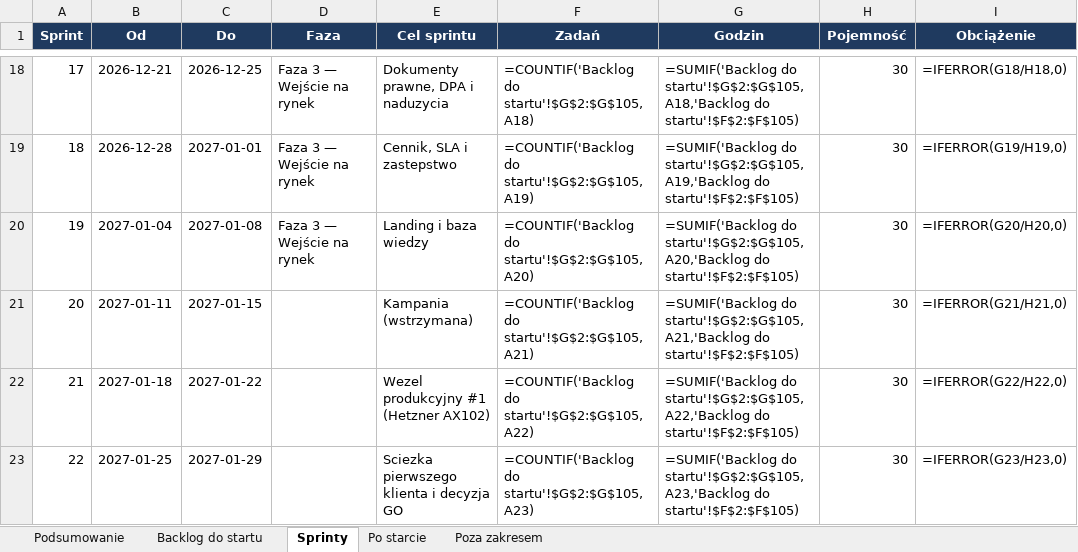
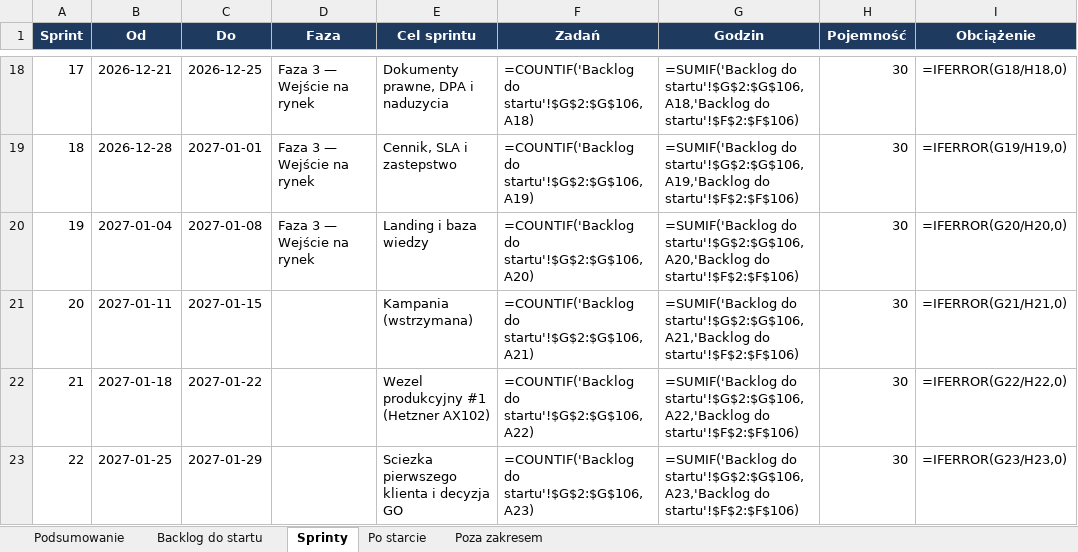
Before and after one commit to dominik-hvln/verris, an Excel workbook: plan-startowy-2026-08/VERRIS_BACKLOG_STARTOWY.xlsx, sheet Sprinty, drawn as a sheet; only a part is shown, gaps mark what is left out; values as stored, in another font and other column widths than the file's, no borders; formulas without a stored value are shown as written; conditional formats not drawn; the diff covers the shown part only; the diff names each change by its address in the sheet, - before the commit and + after, or states it on an @@ line.

```diff
--- a/plan-startowy-2026-08/VERRIS_BACKLOG_STARTOWY.xlsx (sheet Sprinty)
+++ b/plan-startowy-2026-08/VERRIS_BACKLOG_STARTOWY.xlsx (sheet Sprinty)
-F18 (Zadań): =COUNTIF('Backlog do startu'!$G$2:$G$105,A18)
+F18 (Zadań): =COUNTIF('Backlog do startu'!$G$2:$G$106,A18)
-G18 (Godzin): =SUMIF('Backlog do startu'!$G$2:$G$105,A18,'Backlog do startu'!$F$2:$F$105)
+G18 (Godzin): =SUMIF('Backlog do startu'!$G$2:$G$106,A18,'Backlog do startu'!$F$2:$F$106)
-F19 (Zadań): =COUNTIF('Backlog do startu'!$G$2:$G$105,A19)
+F19 (Zadań): =COUNTIF('Backlog do startu'!$G$2:$G$106,A19)
-G19 (Godzin): =SUMIF('Backlog do startu'!$G$2:$G$105,A19,'Backlog do startu'!$F$2:$F$105)
+G19 (Godzin): =SUMIF('Backlog do startu'!$G$2:$G$106,A19,'Backlog do startu'!$F$2:$F$106)
-F20 (Zadań): =COUNTIF('Backlog do startu'!$G$2:$G$105,A20)
+F20 (Zadań): =COUNTIF('Backlog do startu'!$G$2:$G$106,A20)
-G20 (Godzin): =SUMIF('Backlog do startu'!$G$2:$G$105,A20,'Backlog do startu'!$F$2:$F$105)
+G20 (Godzin): =SUMIF('Backlog do startu'!$G$2:$G$106,A20,'Backlog do startu'!$F$2:$F$106)
-F21 (Zadań): =COUNTIF('Backlog do startu'!$G$2:$G$105,A21)
+F21 (Zadań): =COUNTIF('Backlog do startu'!$G$2:$G$106,A21)
-G21 (Godzin): =SUMIF('Backlog do startu'!$G$2:$G$105,A21,'Backlog do startu'!$F$2:$F$105)
+G21 (Godzin): =SUMIF('Backlog do startu'!$G$2:$G$106,A21,'Backlog do startu'!$F$2:$F$106)
-F22 (Zadań): =COUNTIF('Backlog do startu'!$G$2:$G$105,A22)
+F22 (Zadań): =COUNTIF('Backlog do startu'!$G$2:$G$106,A22)
-G22 (Godzin): =SUMIF('Backlog do startu'!$G$2:$G$105,A22,'Backlog do startu'!$F$2:$F$105)
+G22 (Godzin): =SUMIF('Backlog do startu'!$G$2:$G$106,A22,'Backlog do startu'!$F$2:$F$106)
-F23 (Zadań): =COUNTIF('Backlog do startu'!$G$2:$G$105,A23)
+F23 (Zadań): =COUNTIF('Backlog do startu'!$G$2:$G$106,A23)
-G23 (Godzin): =SUMIF('Backlog do startu'!$G$2:$G$105,A23,'Backlog do startu'!$F$2:$F$105)
+G23 (Godzin): =SUMIF('Backlog do startu'!$G$2:$G$106,A23,'Backlog do startu'!$F$2:$F$106)
```
Also changed, not shown: 32 edited cells elsewhere in this sheet, sheet Backlog do startu, sheet Podsumowanie, audyt-parytetu-2026-08/VERRIS_PARYTET_FUNKCJI_2026-08.xlsx, 13 other files.
